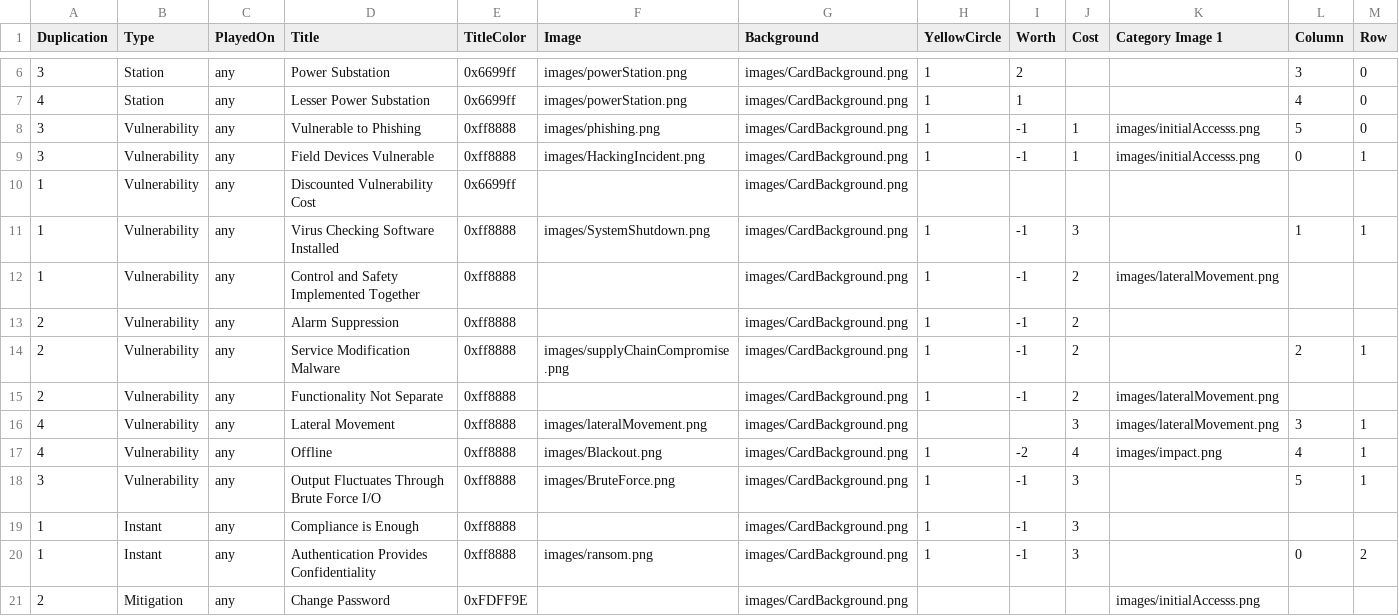
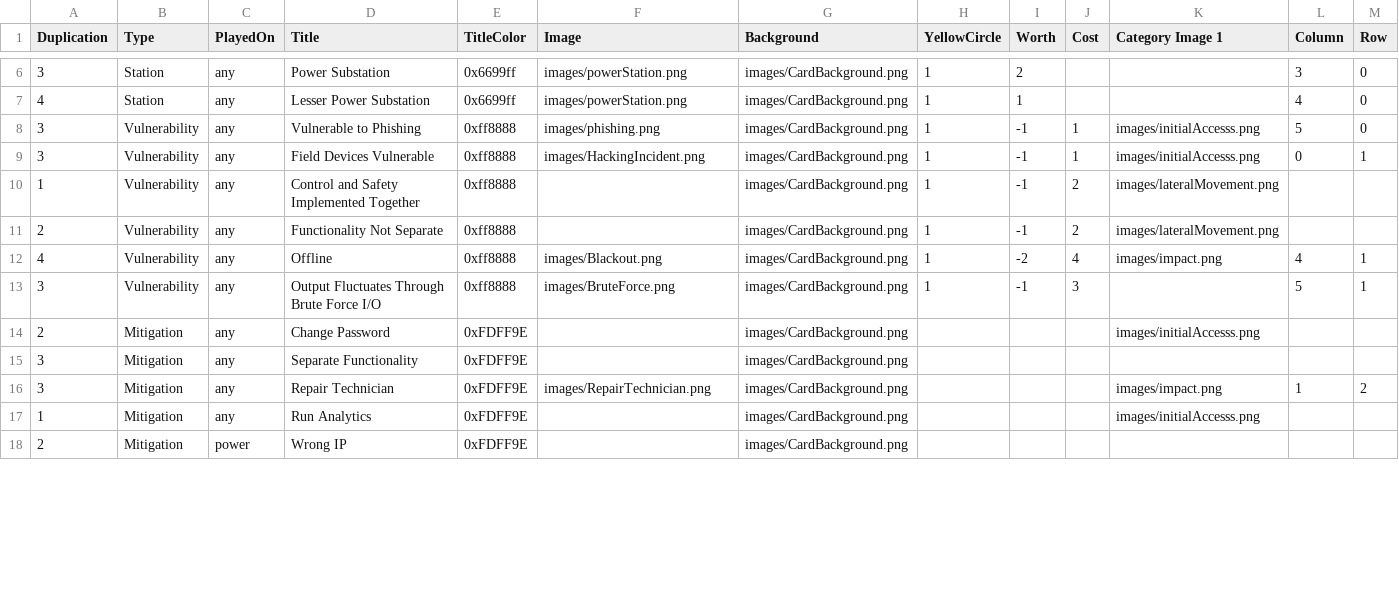
Before and after one commit to profjdbayliss/accessDenied, a CSV file: ResilienceGame/Assets/StreamingAssets/powerCards.csv, drawn as a sheet; only a part is shown, gaps mark what is left out; the shorter side is filled out with more unchanged rows; rows hold the shown columns only; the diff covers the shown part only; the diff names each change by its address in the sheet, - before the commit and + after, or states it on an @@ line.

```diff
--- a/ResilienceGame/Assets/StreamingAssets/powerCards.csv
+++ b/ResilienceGame/Assets/StreamingAssets/powerCards.csv
-row 10: 1 | Vulnerability | any | Discounted Vulnerability Cost | 0x6699ff |  | images/CardBackground.png
-row 11: 1 | Vulnerability | any | Virus Checking Software Installed | 0xff8888 | images/SystemShutdown.png | images/CardBackground.png | 1 | -1 | 3 |  | 1 | 1
-row 13: 2 | Vulnerability | any | Alarm Suppression | 0xff8888 |  | images/CardBackground.png | 1 | -1 | 2
-row 14: 2 | Vulnerability | any | Service Modification Malware | 0xff8888 | images/supplyChainCompromise.png | images/CardBackground.png | 1 | -1 | 2 |  | 2 | 1
-row 16: 4 | Vulnerability | any | Lateral Movement | 0xff8888 | images/lateralMovement.png | images/CardBackground.png |  |  | 3 | images/lateralMovement.png | 3 | 1
-row 19: 1 | Instant | any | Compliance is Enough | 0xff8888 |  | images/CardBackground.png | 1 | -1 | 3
-row 20: 1 | Instant | any | Authentication Provides Confidentiality | 0xff8888 | images/ransom.png | images/CardBackground.png | 1 | -1 | 3 |  | 0 | 2
```
Also changed, not shown: 3 removed rows and 6 edited cells elsewhere in this file, ResilienceGame/Assets/StreamingAssets/waterCards.csv, 5 other files.
